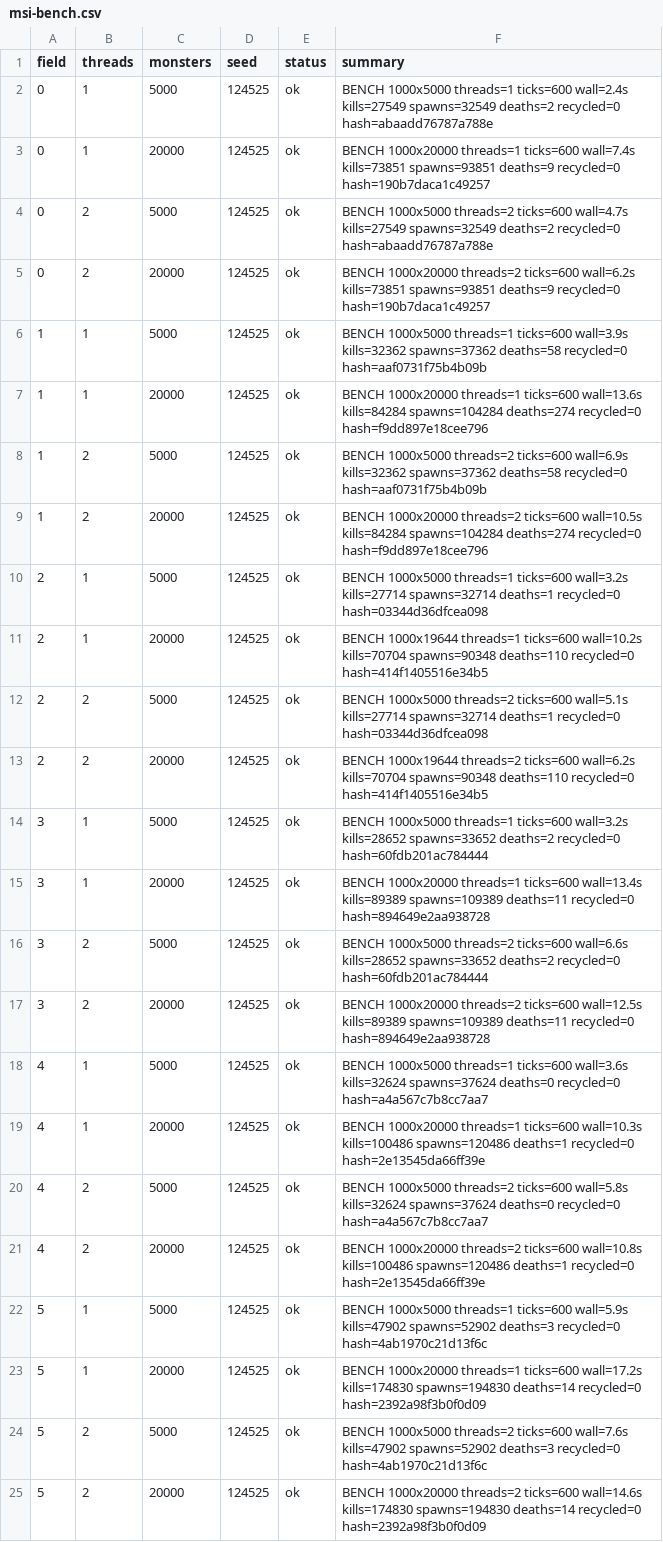
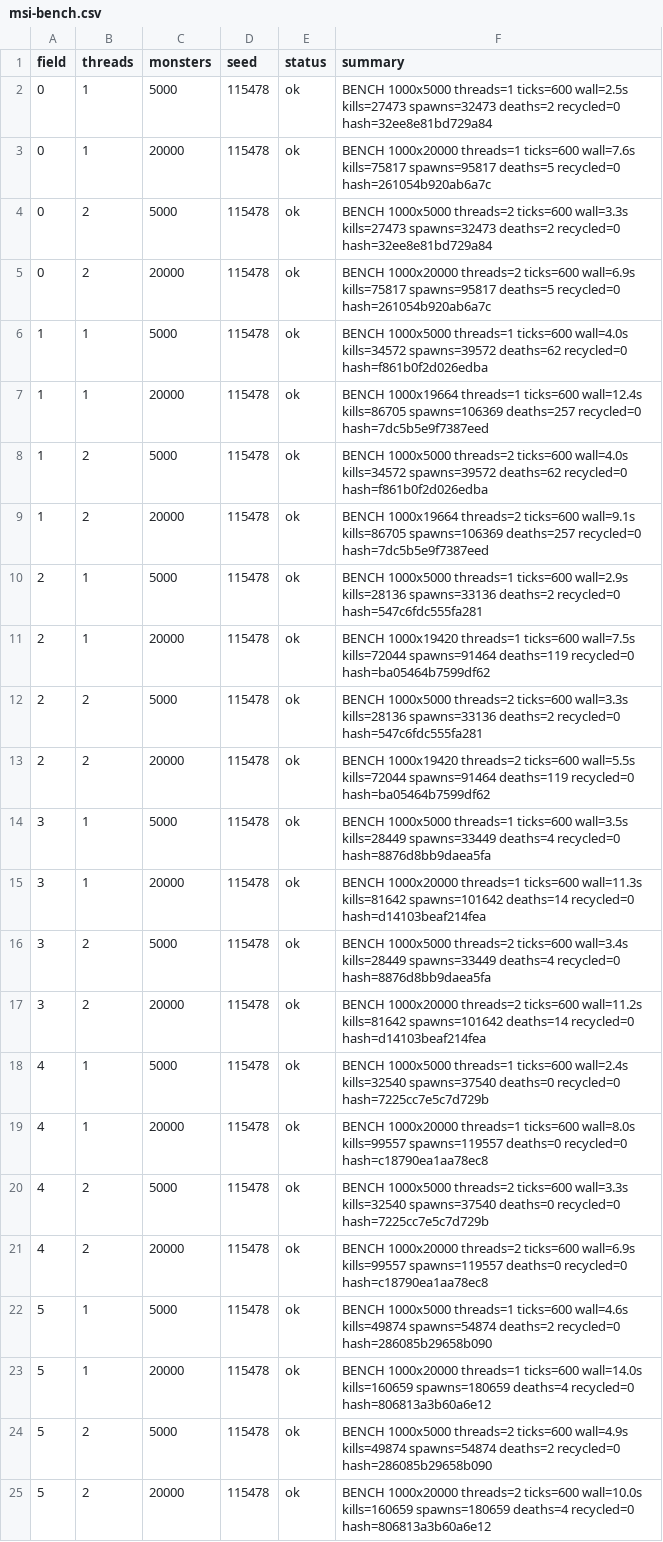
Before and after one commit to Proximo0/MagicSmash, a CSV file: work/261122113645-3086/art/msi-bench.csv, drawn as a sheet; the diff names each change by its address in the sheet, - before the commit and + after, or states it on an @@ line.

```diff
--- a/work/261122113645-3086/art/msi-bench.csv
+++ b/work/261122113645-3086/art/msi-bench.csv
-D2:D25 (seed): 124525
+D2:D25 (seed): 115478
-F2 (summary): …threads=1 ticks=600 wall=2.4s kills=27549 spawns=32549 deaths=2 recycled=0 hash=abaadd76787a788e
+F2 (summary): …threads=1 ticks=600 wall=2.5s kills=27473 spawns=32473 deaths=2 recycled=0 hash=32ee8e81bd729a84
-F3 (summary): …threads=1 ticks=600 wall=7.4s kills=73851 spawns=93851 deaths=9 recycled=0 hash=190b7daca1c49257
+F3 (summary): …threads=1 ticks=600 wall=7.6s kills=75817 spawns=95817 deaths=5 recycled=0 hash=261054b920ab6a7c
-F4 (summary): …threads=2 ticks=600 wall=4.7s kills=27549 spawns=32549 deaths=2 recycled=0 hash=abaadd76787a788e
+F4 (summary): …threads=2 ticks=600 wall=3.3s kills=27473 spawns=32473 deaths=2 recycled=0 hash=32ee8e81bd729a84
-F5 (summary): …threads=2 ticks=600 wall=6.2s kills=73851 spawns=93851 deaths=9 recycled=0 hash=190b7daca1c49257
+F5 (summary): …threads=2 ticks=600 wall=6.9s kills=75817 spawns=95817 deaths=5 recycled=0 hash=261054b920ab6a7c
-F6 (summary): …threads=1 ticks=600 wall=3.9s kills=32362 spawns=37362 deaths=58 recycled=0 hash=aaf0731f75b4b09b
+F6 (summary): …threads=1 ticks=600 wall=4.0s kills=34572 spawns=39572 deaths=62 recycled=0 hash=f861b0f2d026edba
-F7 (summary): BENCH 1000x20000 threads=1 ticks=600 wall=13.6s kills=84284 spawns=104284 deaths=274 recycled=0 hash=f9dd897e18cee796
+F7 (summary): BENCH 1000x19664 threads=1 ticks=600 wall=12.4s kills=86705 spawns=106369 deaths=257 recycled=0 hash=7dc5b5e9f7387eed
-F8 (summary): …threads=2 ticks=600 wall=6.9s kills=32362 spawns=37362 deaths=58 recycled=0 hash=aaf0731f75b4b09b
+F8 (summary): …threads=2 ticks=600 wall=4.0s kills=34572 spawns=39572 deaths=62 recycled=0 hash=f861b0f2d026edba
-F9 (summary): BENCH 1000x20000 threads=2 ticks=600 wall=10.5s kills=84284 spawns=104284 deaths=274 recycled=0 hash=f9dd897e18cee796
+F9 (summary): BENCH 1000x19664 threads=2 ticks=600 wall=9.1s kills=86705 spawns=106369 deaths=257 recycled=0 hash=7dc5b5e9f7387eed
-F10 (summary): …threads=1 ticks=600 wall=3.2s kills=27714 spawns=32714 deaths=1 recycled=0 hash=03344d36dfcea098
+F10 (summary): …threads=1 ticks=600 wall=2.9s kills=28136 spawns=33136 deaths=2 recycled=0 hash=547c6fdc555fa281
-F11 (summary): BENCH 1000x19644 threads=1 ticks=600 wall=10.2s kills=70704 spawns=90348 deaths=110 recycled=0 hash=414f1405516e34b5
+F11 (summary): BENCH 1000x19420 threads=1 ticks=600 wall=7.5s kills=72044 spawns=91464 deaths=119 recycled=0 hash=ba05464b7599df62
-F12 (summary): …threads=2 ticks=600 wall=5.1s kills=27714 spawns=32714 deaths=1 recycled=0 hash=03344d36dfcea098
+F12 (summary): …threads=2 ticks=600 wall=3.3s kills=28136 spawns=33136 deaths=2 recycled=0 hash=547c6fdc555fa281
-F13 (summary): BENCH 1000x19644 threads=2 ticks=600 wall=6.2s kills=70704 spawns=90348 deaths=110 recycled=0 hash=414f1405516e34b5
+F13 (summary): BENCH 1000x19420 threads=2 ticks=600 wall=5.5s kills=72044 spawns=91464 deaths=119 recycled=0 hash=ba05464b7599df62
-F14 (summary): …threads=1 ticks=600 wall=3.2s kills=28652 spawns=33652 deaths=2 recycled=0 hash=60fdb201ac784444
+F14 (summary): …threads=1 ticks=600 wall=3.5s kills=28449 spawns=33449 deaths=4 recycled=0 hash=8876d8bb9daea5fa
-F15 (summary): …threads=1 ticks=600 wall=13.4s kills=89389 spawns=109389 deaths=11 recycled=0 hash=894649e2aa938728
+F15 (summary): …threads=1 ticks=600 wall=11.3s kills=81642 spawns=101642 deaths=14 recycled=0 hash=d14103beaf214fea
-F16 (summary): …threads=2 ticks=600 wall=6.6s kills=28652 spawns=33652 deaths=2 recycled=0 hash=60fdb201ac784444
+F16 (summary): …threads=2 ticks=600 wall=3.4s kills=28449 spawns=33449 deaths=4 recycled=0 hash=8876d8bb9daea5fa
-F17 (summary): …threads=2 ticks=600 wall=12.5s kills=89389 spawns=109389 deaths=11 recycled=0 hash=894649e2aa938728
+F17 (summary): …threads=2 ticks=600 wall=11.2s kills=81642 spawns=101642 deaths=14 recycled=0 hash=d14103beaf214fea
-F18 (summary): …threads=1 ticks=600 wall=3.6s kills=32624 spawns=37624 deaths=0 recycled=0 hash=a4a567c7b8cc7aa7
+F18 (summary): …threads=1 ticks=600 wall=2.4s kills=32540 spawns=37540 deaths=0 recycled=0 hash=7225cc7e5c7d729b
-F19 (summary): …threads=1 ticks=600 wall=10.3s kills=100486 spawns=120486 deaths=1 recycled=0 hash=2e13545da66ff39e
+F19 (summary): …threads=1 ticks=600 wall=8.0s kills=99557 spawns=119557 deaths=0 recycled=0 hash=c18790ea1aa78ec8
-F20 (summary): …threads=2 ticks=600 wall=5.8s kills=32624 spawns=37624 deaths=0 recycled=0 hash=a4a567c7b8cc7aa7
+F20 (summary): …threads=2 ticks=600 wall=3.3s kills=32540 spawns=37540 deaths=0 recycled=0 hash=7225cc7e5c7d729b
-F21 (summary): …threads=2 ticks=600 wall=10.8s kills=100486 spawns=120486 deaths=1 recycled=0 hash=2e13545da66ff39e
+F21 (summary): …threads=2 ticks=600 wall=6.9s kills=99557 spawns=119557 deaths=0 recycled=0 hash=c18790ea1aa78ec8
-F22 (summary): …threads=1 ticks=600 wall=5.9s kills=47902 spawns=52902 deaths=3 recycled=0 hash=4ab1970c21d13f6c
+F22 (summary): …threads=1 ticks=600 wall=4.6s kills=49874 spawns=54874 deaths=2 recycled=0 hash=286085b29658b090
-F23 (summary): …threads=1 ticks=600 wall=17.2s kills=174830 spawns=194830 deaths=14 recycled=0 hash=2392a98f3b0f0d09
+F23 (summary): …threads=1 ticks=600 wall=14.0s kills=160659 spawns=180659 deaths=4 recycled=0 hash=806813a3b60a6e12
-F24 (summary): …threads=2 ticks=600 wall=7.6s kills=47902 spawns=52902 deaths=3 recycled=0 hash=4ab1970c21d13f6c
+F24 (summary): …threads=2 ticks=600 wall=4.9s kills=49874 spawns=54874 deaths=2 recycled=0 hash=286085b29658b090
-F25 (summary): …threads=2 ticks=600 wall=14.6s kills=174830 spawns=194830 deaths=14 recycled=0 hash=2392a98f3b0f0d09
+F25 (summary): …threads=2 ticks=600 wall=10.0s kills=160659 spawns=180659 deaths=4 recycled=0 hash=806813a3b60a6e12
```
Also changed, not shown: 1 other file.
